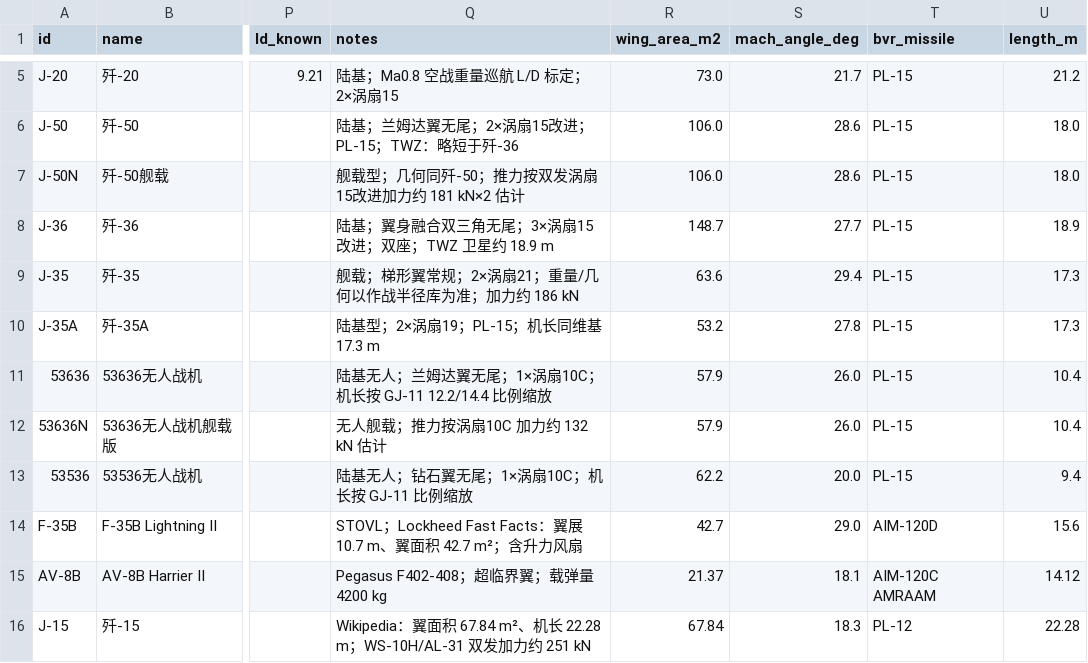
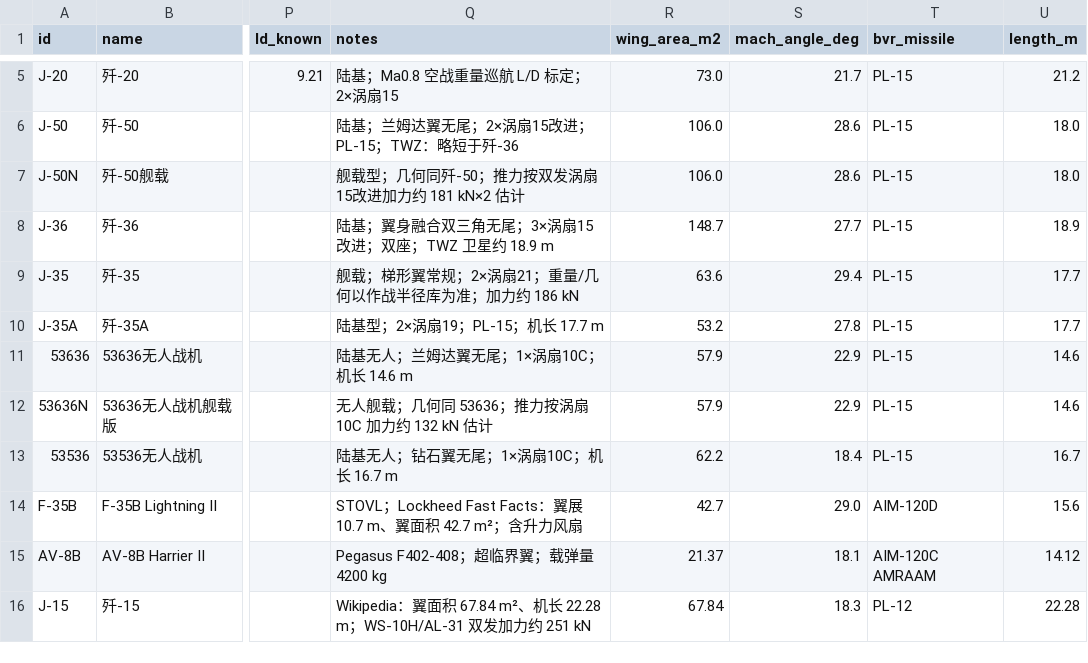
Before and after one commit to xtxsinan-lgtm/military_simulators, a CSV file: data/aircraft_database.csv, drawn as a sheet; only a part is shown, gaps mark what is left out; the diff names each change by its address in the sheet, - before the commit and + after, or states it on an @@ line.

```diff
--- a/data/aircraft_database.csv
+++ b/data/aircraft_database.csv
-U9:U10 (length_m): 17.3
+U9:U10 (length_m): 17.7
-Q10 (notes): 陆基型；2×涡扇19；PL-15；机长同维基 17.3 m
+Q10 (notes): 陆基型；2×涡扇19；PL-15；机长 17.7 m
-Q11 (notes): 陆基无人；兰姆达翼无尾；1×涡扇10C；机长按 GJ-11 12.2/14.4 比例缩放
+Q11 (notes): 陆基无人；兰姆达翼无尾；1×涡扇10C；机长 14.6 m
-S11:S12 (mach_angle_deg): 26.0
+S11:S12 (mach_angle_deg): 22.9
-U11:U12 (length_m): 10.4
+U11:U12 (length_m): 14.6
-Q12 (notes): 无人舰载；推力按涡扇10C 加力约 132 kN 估计
+Q12 (notes): 无人舰载；几何同 53636；推力按涡扇10C 加力约 132 kN 估计
-Q13 (notes): 陆基无人；钻石翼无尾；1×涡扇10C；机长按 GJ-11 比例缩放
+Q13 (notes): 陆基无人；钻石翼无尾；1×涡扇10C；机长 16.7 m
-S13 (mach_angle_deg): 20.0
+S13 (mach_angle_deg): 18.4
-U13 (length_m): 9.4
+U13 (length_m): 16.7
```
Also changed, not shown: 11 other files.
